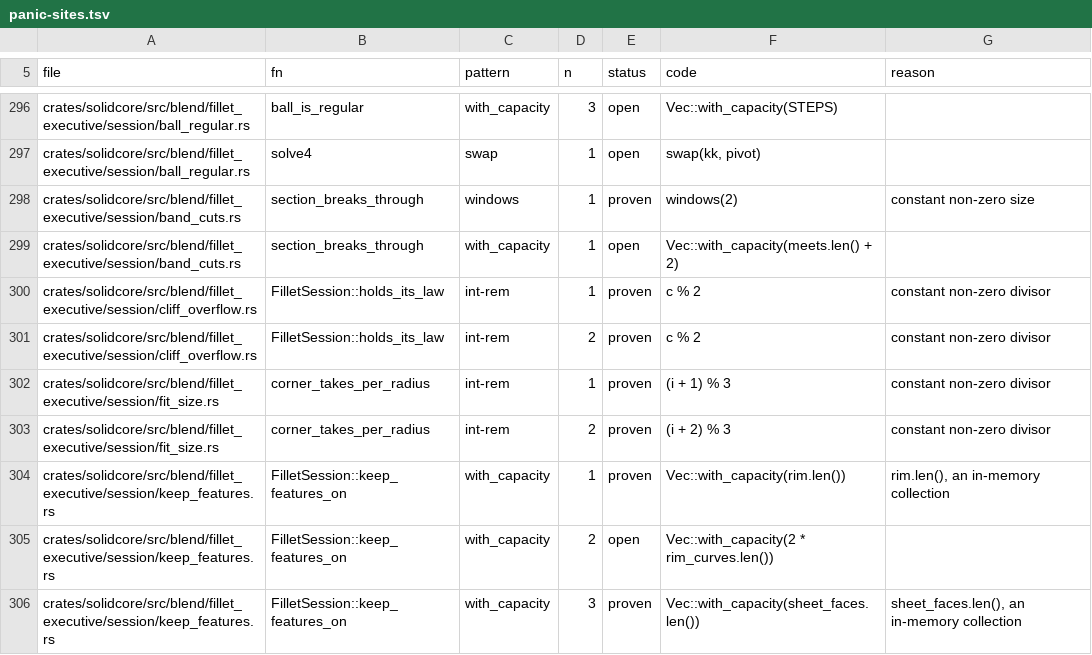
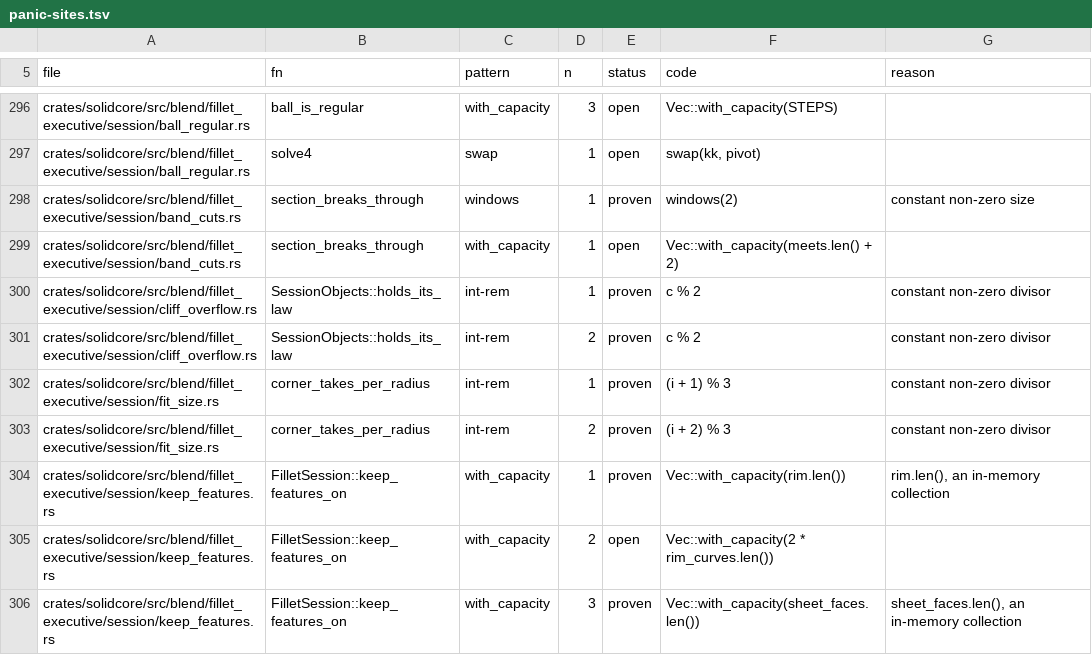
Before and after one commit to tangency-labs/solidcore, a TSV file: plan/panic-sites.tsv, drawn as a sheet; only a part is shown, gaps mark what is left out.

Commit message:
Fillet: two edges that each take a 5 mm round alone also take it together (#18651)
* Work in progress on #18646

* Fillet: two rounds past two faces of one plane each extend only their own face

A round whose rail runs past its face into the material carries that face on
along its plane to the rail. The rails were matched to faces by plane alone,
so two rounds on two separate faces of one plane (two edges either side of a
slot) each handed its rail to the other's face as well, where it could not
close, and the pair was refused although each round built alone. A rail that
lies on a face of its own round's edge now goes to those faces only.

Fixes #18646

* Fillet test: say that even one chamfer on the slotted stepped bar was refused

Before the fix a single chamfer of either outer step edge was refused as
well as the pair, since its rail also lay on the other step top's plane.

* Fillet: a rail drops only the faces on the surface of a face of its own round that it lies on

* Fillet: the rail face lists grow as needed, without a computed capacity

* Fillet: back to the own-face rule for a rail; the face-on-surface variant kept faces of other rounds and broke two crease cases

* Fillets: build separated edge blends with their exact supports

Bound each open-ended blend sheet by its own end planes before sewing the
intermediate body: unbounded sheets on the same supports can overlap even
when their selected edges are disjoint. Keep each fillet geometry attached
to the retained face after a cut, restore the session's issued geometry
owners, and preserve refusal and fit metadata. Use the existing exact
rollover construction for independent rounds. (#18646)

* Fillets: use typed causes for open-end stage defects

Classify the four new open-end checks as BlendFailure::StageFailed.
Bounding requires a live intermediate body. Trimming reuses solver
topology and section ends already validated while building the caps.

Keep the global and per-file phrase-cause pins unchanged at 1335 and 34.

---------

Co-authored-by: bherbruck <brennen.herbruck@gmail.com>
solidcraft: 660d5de88e6ddf630f4a756ff5aef444af3957e4

```diff
--- a/plan/panic-sites.tsv
+++ b/plan/panic-sites.tsv
@@ -299,4 +299,4 @@ crates/solidcore/src/blend/fillet_executive/session/band_cuts.rs	section_breaks_
 crates/solidcore/src/blend/fillet_executive/session/band_cuts.rs	section_breaks_through	with_capacity	1	open	Vec::with_capacity(meets.len() + 2)	
-crates/solidcore/src/blend/fillet_executive/session/cliff_overflow.rs	FilletSession::holds_its_law	int-rem	1	proven	c % 2	constant non-zero divisor
-crates/solidcore/src/blend/fillet_executive/session/cliff_overflow.rs	FilletSession::holds_its_law	int-rem	2	proven	c % 2	constant non-zero divisor
+crates/solidcore/src/blend/fillet_executive/session/cliff_overflow.rs	SessionObjects::holds_its_law	int-rem	1	proven	c % 2	constant non-zero divisor
+crates/solidcore/src/blend/fillet_executive/session/cliff_overflow.rs	SessionObjects::holds_its_law	int-rem	2	proven	c % 2	constant non-zero divisor
 crates/solidcore/src/blend/fillet_executive/session/fit_size.rs	corner_takes_per_radius	int-rem	1	proven	(i + 1) % 3	constant non-zero divisor
```
Also changed, not shown: 6 other files.
